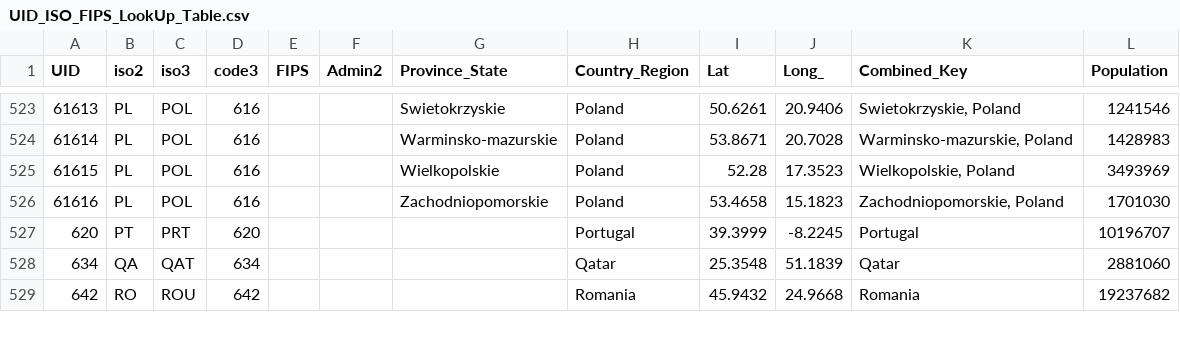
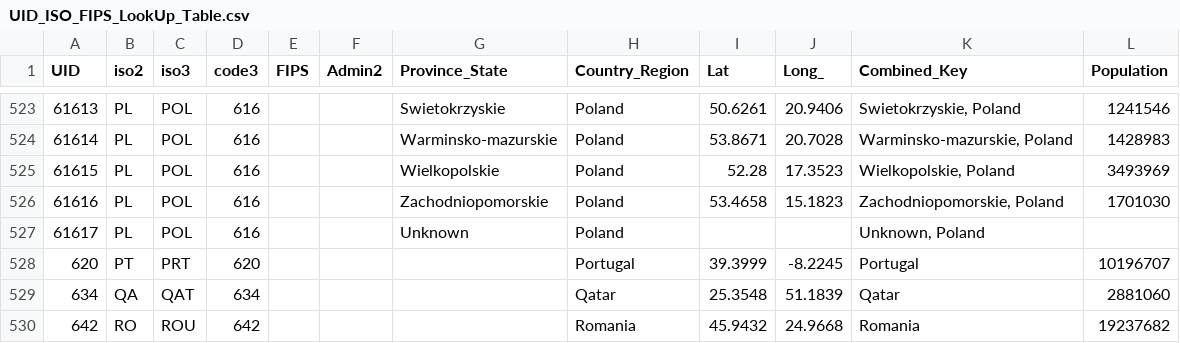
Before and after one commit to truedichotomy/covid19, a CSV file: UID_ISO_FIPS_LookUp_Table.csv, drawn as a sheet; only a part is shown, gaps mark what is left out.

```diff
--- a/UID_ISO_FIPS_LookUp_Table.csv
+++ b/UID_ISO_FIPS_LookUp_Table.csv
@@ -526,2 +526,3 @@ UID,iso2,iso3,code3,FIPS,Admin2,Province_State,Country_Region,Lat,Long_,Combined
 61616,PL,POL,616,,,Zachodniopomorskie,Poland,53.4658,15.1823,"Zachodniopomorskie, Poland",1701030
+61617,PL,POL,616,,,Unknown,Poland,,,"Unknown, Poland",
 620,PT,PRT,620,,,,Portugal,39.3999,-8.2245,Portugal,10196707
```
Also changed, not shown: covid19_recovered_global.csv, 3 other files.
